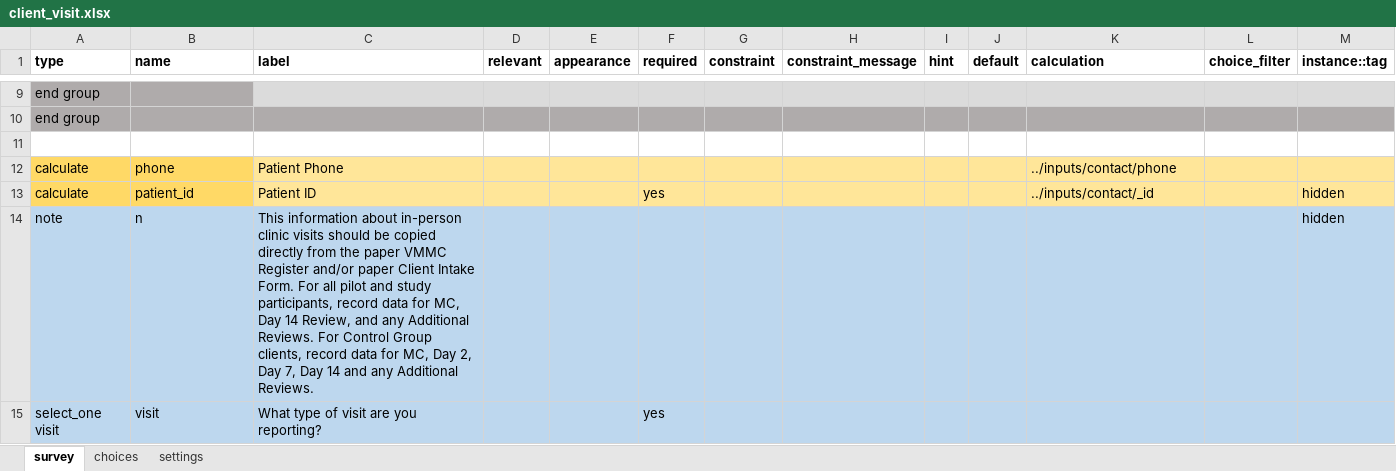
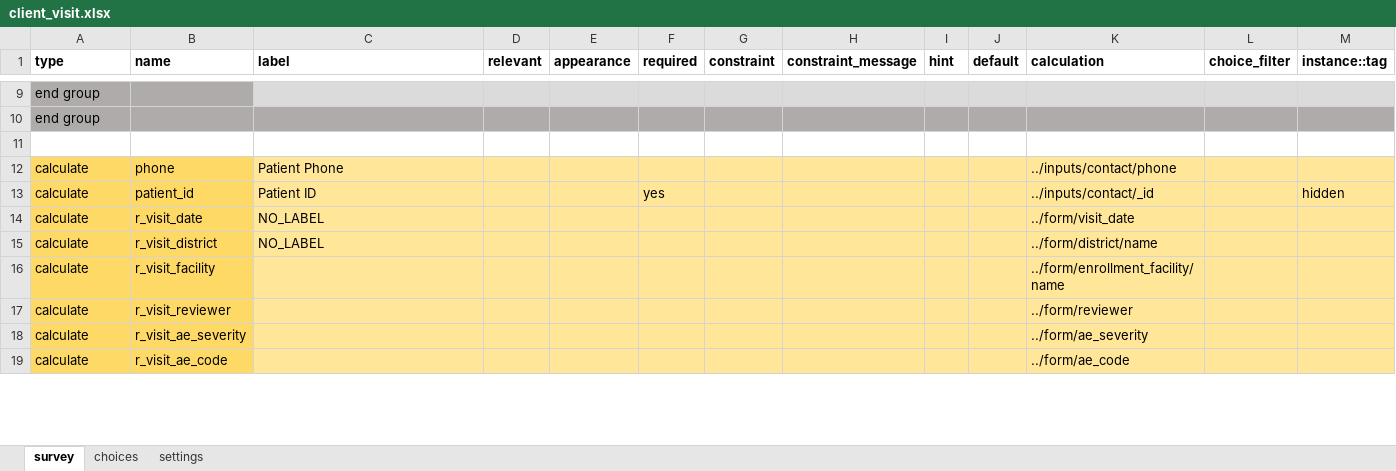
Before and after one commit to I-TECH-UW/2waytexting, an Excel workbook: config/itech-aurum/forms/app/client_visit.xlsx, sheet survey, drawn as a sheet; only a part is shown, gaps mark what is left out; values as stored, in another font and other column widths than the file's, no borders; removed rows and columns are numbered as before the commit, all else as after; the diff covers the shown part only; the diff names each change by its address in the sheet, - before the commit and + after, or states it on an @@ line.

```diff
--- a/config/itech-aurum/forms/app/client_visit.xlsx (sheet survey)
+++ b/config/itech-aurum/forms/app/client_visit.xlsx (sheet survey)
-row 14: note | n | This information about in-person clinic visits should be copied directly from the paper VMMC Register and/or paper Client Intake Form. For all pilot and study participants, record data for MC, Day 14 Review, and any Additional Reviews. For Control Group clients, record data for MC, Day 2, Day 7, Day 14 and any Additional Reviews. |  |  |  |  |  |  |  |  |  | hidden
-row 15: select_one visit | visit | What type of visit are you reporting? |  |  | yes
+row 14: calculate | r_visit_date | NO_LABEL |  |  |  |  |  |  |  | ../form/visit_date
+row 15: calculate | r_visit_district | NO_LABEL |  |  |  |  |  |  |  | ../form/district/name
+row 16: calculate | r_visit_facility |  |  |  |  |  |  |  |  | ../form/enrollment_facility/name
+row 17: calculate | r_visit_reviewer |  |  |  |  |  |  |  |  | ../form/reviewer
+row 18: calculate | r_visit_ae_severity |  |  |  |  |  |  |  |  | ../form/ae_severity
+row 19: calculate | r_visit_ae_code |  |  |  |  |  |  |  |  | ../form/ae_code
```
Also changed, not shown: 14 added rows, 2 removed rows, 13 edited cells and cell formats elsewhere in this sheet, sheet choices, config/itech-aurum/forms/app/client_review.xlsx, config/itech-aurum/forms/contact/person-edit.xlsx, 9 other files.
